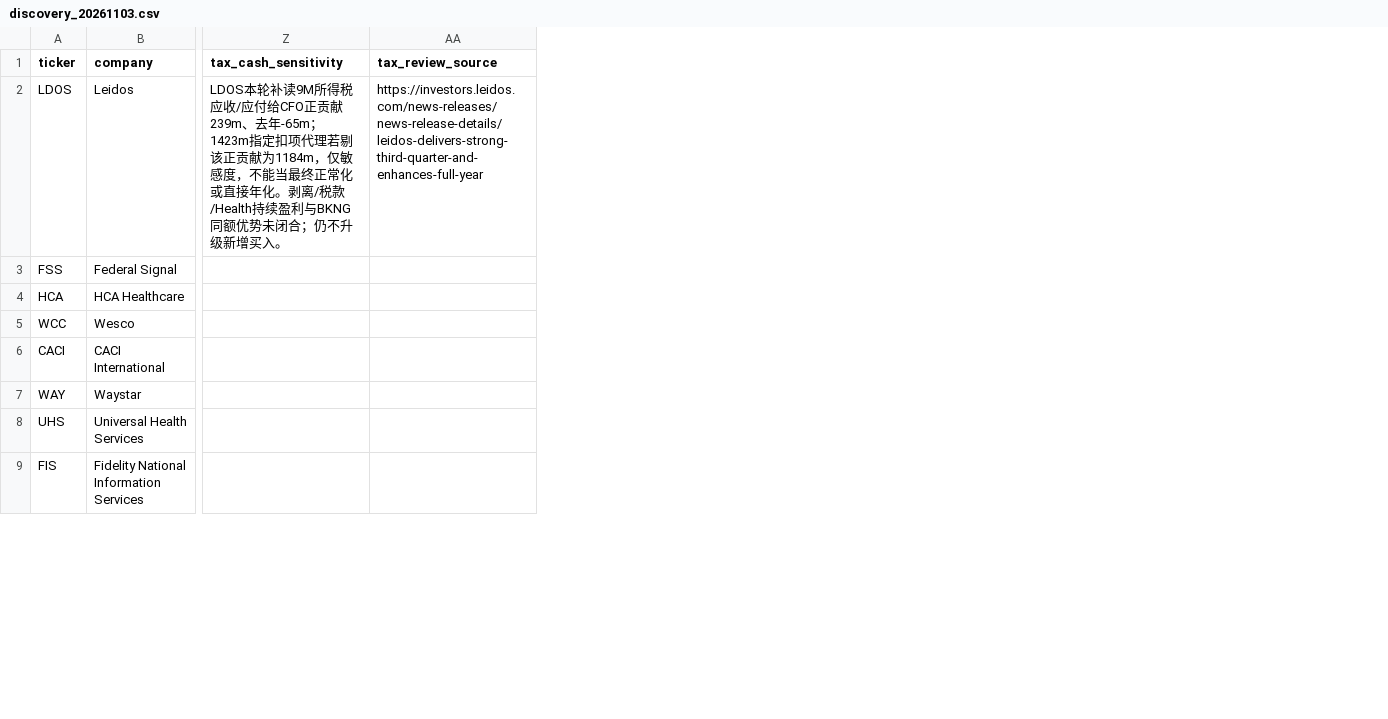
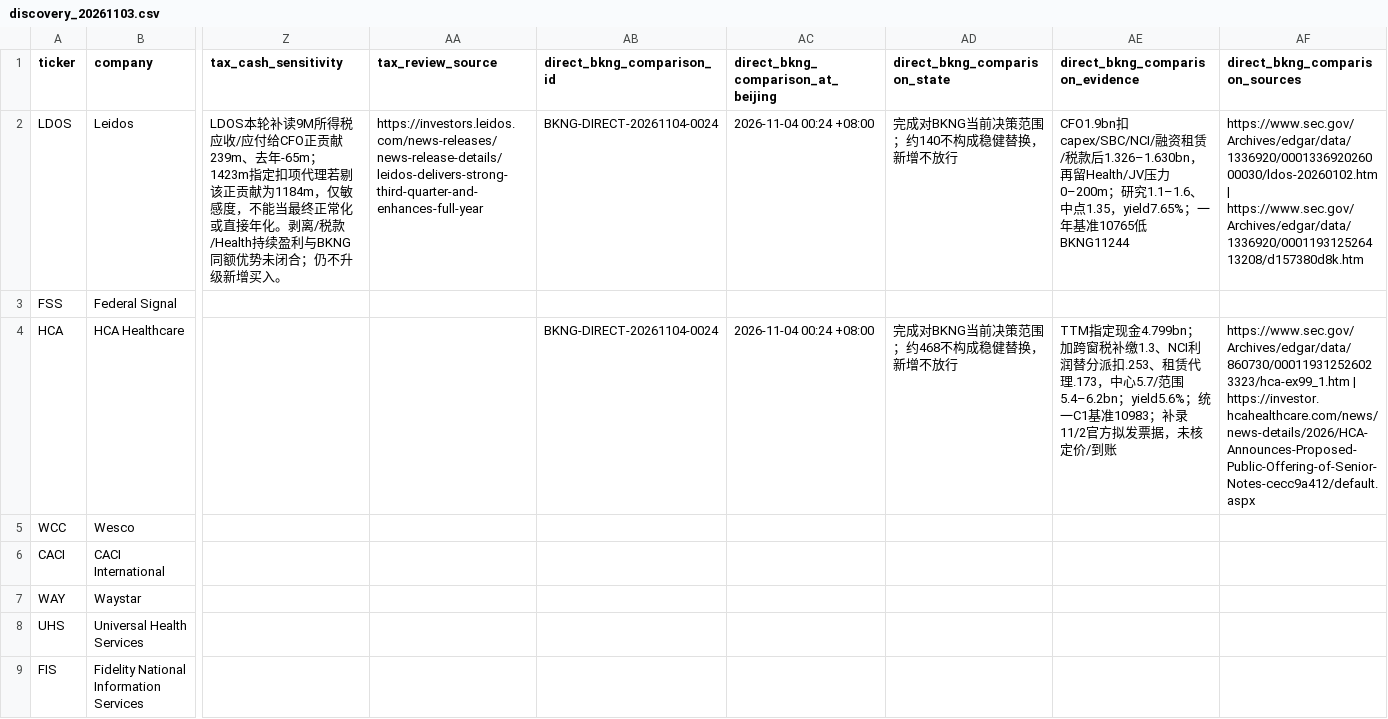
Before and after one commit to zhixin0825/stock, a CSV file: data/watchlists/discovery_20261103.csv, drawn as a sheet; only a part is shown, gaps mark what is left out; the diff names each change by its address in the sheet, - before the commit and + after, or states it on an @@ line.

Commit message:
research: append direct BKNG comparisons preserving prior evidence

```diff
--- a/data/watchlists/discovery_20261103.csv
+++ b/data/watchlists/discovery_20261103.csv
+column AB (direct_bkng_comparison_id), rows 2-4: BKNG-DIRECT-20261104-0024 |  | BKNG-DIRECT-20261104-0024
+column AC, rows 1-4: direct_bkng_comparison_at_beijing | 2026-11-04 00:24 +08:00 |  | 2026-11-04 00:24 +08:00
+column AD (direct_bkng_comparison_state), rows 2-4: 完成对BKNG当前决策范围；约140不构成稳健替换，新增不放行 |  | 完成对BKNG当前决策范围；约468不构成稳健替换，新增不放行
+column AE (direct_bkng_comparison_evidence), rows 2-4: CFO1.9bn扣capex/SBC/NCI/融资租赁/税款后1.326–1.630bn，再留Health/JV压力0–200m；研究1.1–1.6、中点1.35，yield7.65%；一年基准10765低BKNG11244 |  | TTM指定现金4.799bn；加跨窗税补缴1.3、NCI利润替分派扣.253、租赁代理.173，中心5.7/范围5.4–6.2bn；yield5.6%；统一C1基准10983；补录11/2官方拟发票据，未核定价/到账
+column AF (direct_bkng_comparison_sources), rows 2-4: https://www.sec.gov/Archives/edgar/data/1336920/000133692026000030/ldos-20260102.htm | https://www.sec.gov/Archives/edgar/data/1336920/000119312526413208/d157380d8k.htm |  | https://www.sec.gov/Archives/edgar/data/860730/000119312526023323/hca-ex99_1.htm | https://investor.hcahealthcare.com/news/news-details/2026/HCA-Announces-Proposed-Public-Offering-of-Senior-Notes-cecc9a412/default.aspx
```
